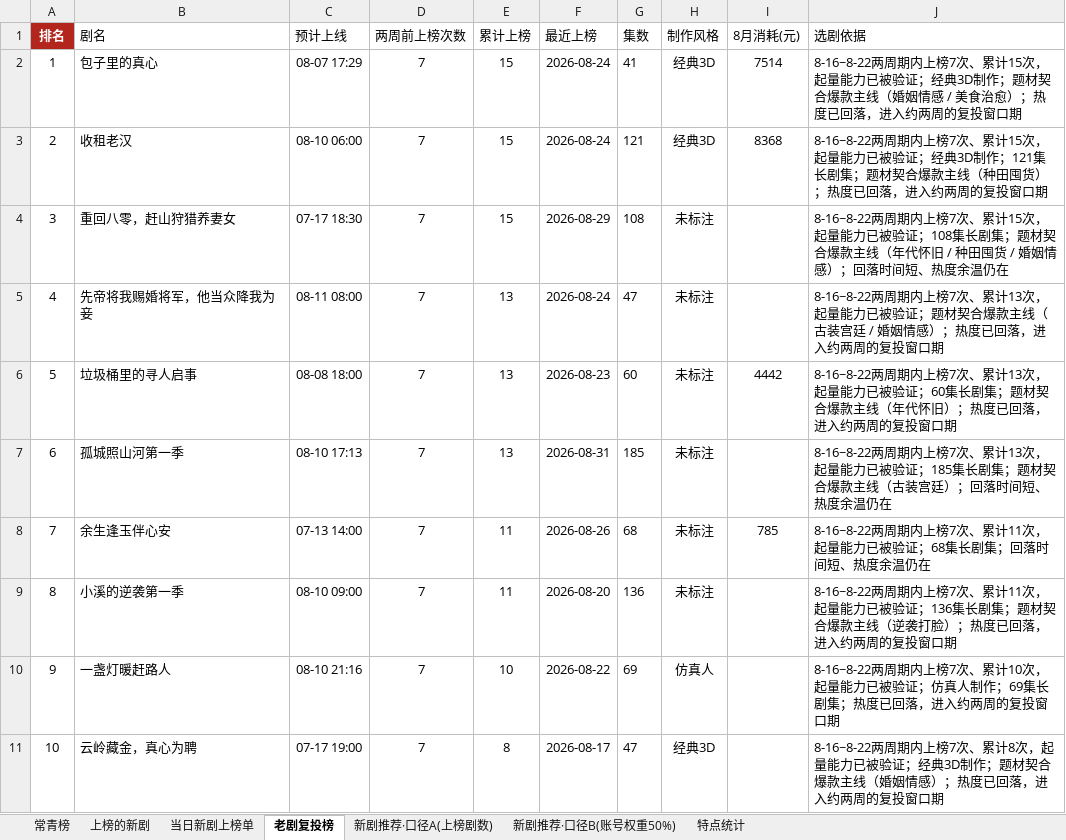
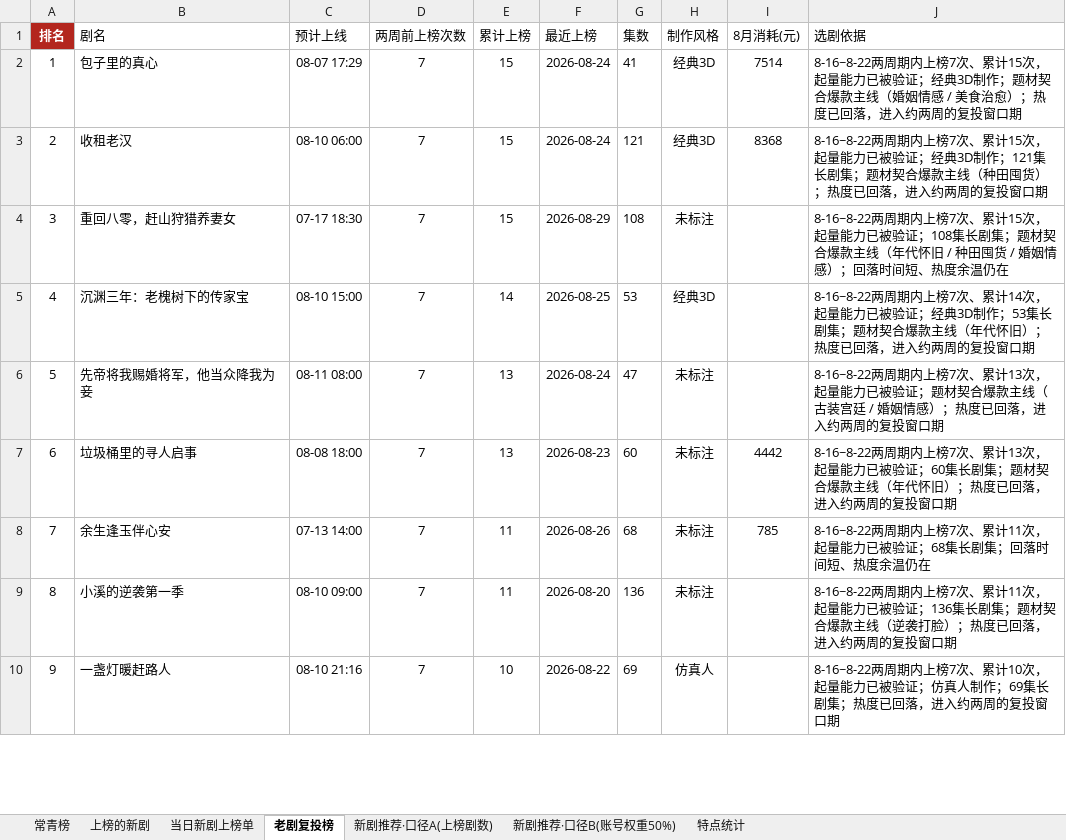
Before and after one commit to 2m247cdz9k-design/tomato-drama-rankings, an Excel workbook: 榜单数据.xlsx, sheet 老剧复投榜, drawn as a sheet; only a part is shown; values as stored, in another font and other column widths than the file's, no borders; removed rows and columns are numbered as before the commit, all else as after; the diff covers the shown part only; the diff names each change by its address in the sheet, - before the commit and + after, or states it on an @@ line.

```diff
--- a/榜单数据.xlsx (sheet 老剧复投榜)
+++ b/榜单数据.xlsx (sheet 老剧复投榜)
+row 5: 4 | 沉渊三年：老槐树下的传家宝 | 08-10 15:00 | 7 | 14 | 2026-08-25 | 53 | 经典3D |  | 8-16~8-22两周期内上榜7次、累计14次，起量能力已被验证；经典3D制作；53集长剧集；题材契合爆款主线（年代怀旧）；热度已回落，进入约两周的复投窗口期
@@ column A (排名) renumbered between rows 6 and 45 @@
-row 7: 6 | 孤城照山河第一季 | 08-10 17:13 | 7 | 13 | 2026-08-31 | 185 | 未标注 |  | 8-16~8-22两周期内上榜7次、累计13次，起量能力已被验证；185集长剧集；题材契合爆款主线（古装宫廷）；回落时间短、热度余温仍在
-row 11: 10 | 云岭藏金，真心为聘 | 07-17 19:00 | 7 | 8 | 2026-08-17 | 47 | 经典3D |  | 8-16~8-22两周期内上榜7次、累计8次，起量能力已被验证；经典3D制作；题材契合爆款主线（婚姻情感）；热度已回落，进入约两周的复投窗口期
```
Also changed, not shown: 20 added rows, 18 removed rows and 25 edited cells elsewhere in this sheet, sheet 上榜的新剧, sheet 常青榜, sheet 特点统计, sheet 当日新剧上榜单, sheet 新剧推荐·口径B(账号权重50%), sheet 新剧推荐·口径A(上榜剧数), 2 other files.
